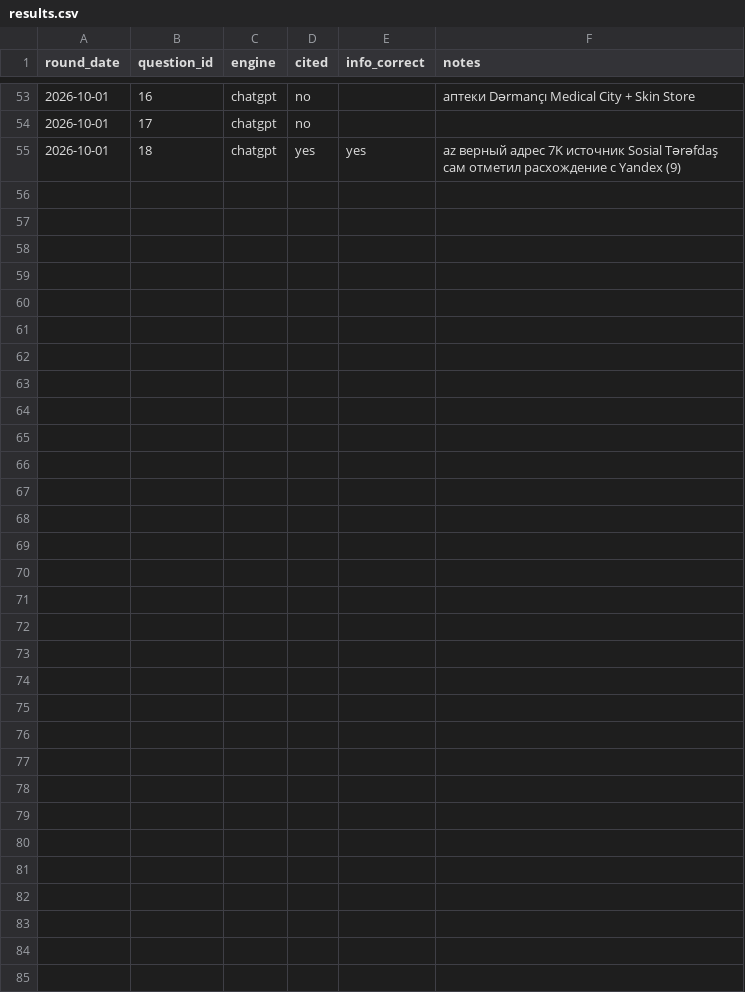
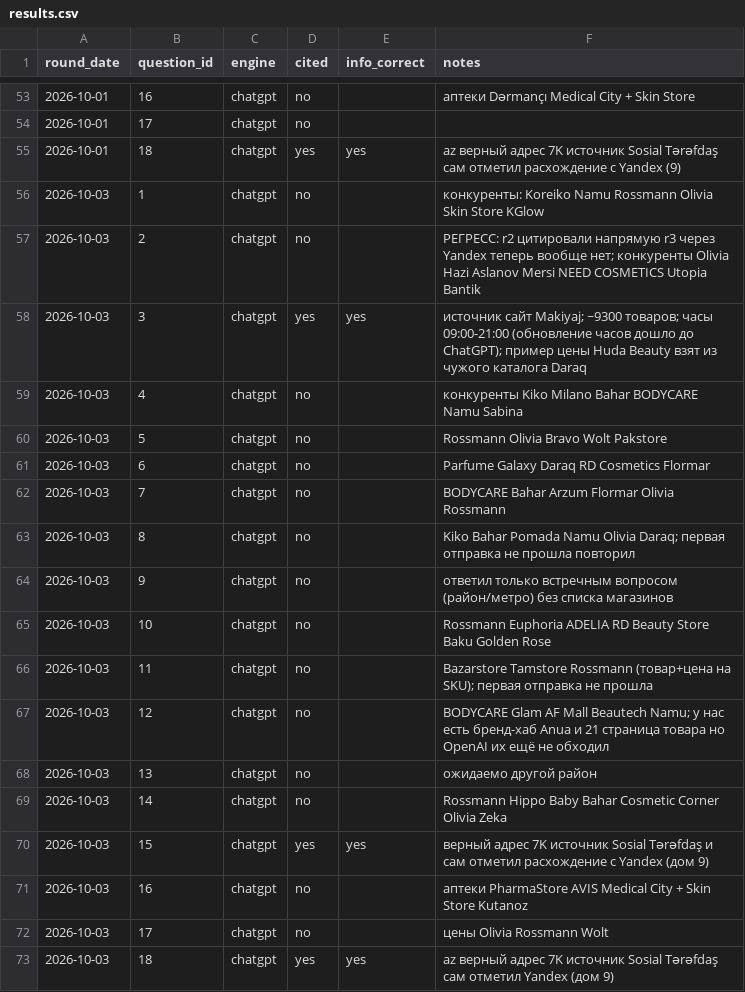
Before and after one commit to Sanan1993/E-Push.AI, a CSV file: tools/geo_tracker/results.csv, drawn as a sheet; only a part is shown, gaps mark what is left out; the diff names each change by its address in the sheet, - before the commit and + after, or states it on an @@ line.

```diff
--- a/tools/geo_tracker/results.csv
+++ b/tools/geo_tracker/results.csv
+row 56: 2026-10-03 | 1 | chatgpt | no |  | конкуренты: Koreiko Namu Rossmann Olivia Skin Store KGlow
+row 57: 2026-10-03 | 2 | chatgpt | no |  | РЕГРЕСС: r2 цитировали напрямую r3 через Yandex теперь вообще нет; конкуренты Olivia Hazi Aslanov Mersi NEED COSMETICS Utopia Bantik
+row 58: 2026-10-03 | 3 | chatgpt | yes | yes | источник сайт Makiyaj; ~9300 товаров; часы 09:00-21:00 (обновление часов дошло до ChatGPT); пример цены Huda Beauty взят из чужого каталога Daraq
+row 59: 2026-10-03 | 4 | chatgpt | no |  | конкуренты Kiko Milano Bahar BODYCARE Namu Sabina
+row 60: 2026-10-03 | 5 | chatgpt | no |  | Rossmann Olivia Bravo Wolt Pakstore
+row 61: 2026-10-03 | 6 | chatgpt | no |  | Parfume Galaxy Daraq RD Cosmetics Flormar
+row 62: 2026-10-03 | 7 | chatgpt | no |  | BODYCARE Bahar Arzum Flormar Olivia Rossmann
+row 63: 2026-10-03 | 8 | chatgpt | no |  | Kiko Bahar Pomada Namu Olivia Daraq; первая отправка не прошла повторил
+row 64: 2026-10-03 | 9 | chatgpt | no |  | ответил только встречным вопросом (район/метро) без списка магазинов
+row 65: 2026-10-03 | 10 | chatgpt | no |  | Rossmann Euphoria ADELIA RD Beauty Store Baku Golden Rose
+row 66: 2026-10-03 | 11 | chatgpt | no |  | Bazarstore Tamstore Rossmann (товар+цена на SKU); первая отправка не прошла
+row 67: 2026-10-03 | 12 | chatgpt | no |  | BODYCARE Glam AF Mall Beautech Namu; у нас есть бренд-хаб Anua и 21 страница товара но OpenAI их ещё не обходил
+row 68: 2026-10-03 | 13 | chatgpt | no |  | ожидаемо другой район
+row 69: 2026-10-03 | 14 | chatgpt | no |  | Rossmann Hippo Baby Bahar Cosmetic Corner Olivia Zeka
+row 70: 2026-10-03 | 15 | chatgpt | yes | yes | верный адрес 7K источник Sosial Tərəfdaş и сам отметил расхождение с Yandex (дом 9)
+row 71: 2026-10-03 | 16 | chatgpt | no |  | аптеки PharmaStore AVIS Medical City + Skin Store Kutanoz
+row 72: 2026-10-03 | 17 | chatgpt | no |  | цены Olivia Rossmann Wolt
+row 73: 2026-10-03 | 18 | chatgpt | yes | yes | az верный адрес 7K источник Sosial Tərəfdaş сам отметил Yandex (дом 9)
```
